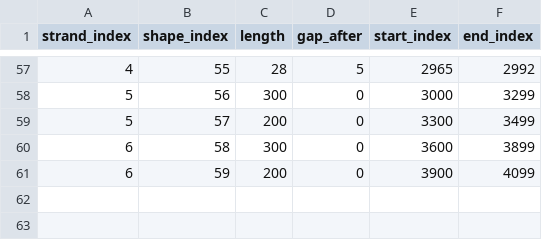
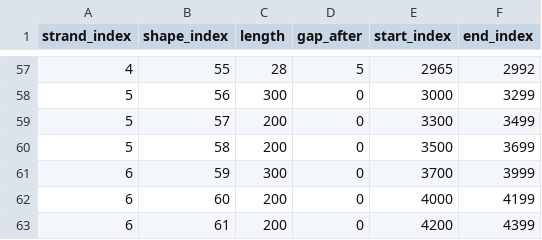
Before and after one commit to msherman13/bixi, a CSV file: misc/head_mappings.csv, drawn as a sheet; only a part is shown, gaps mark what is left out.

Commit message:
head mapping updates from dixon

```diff
--- a/misc/head_mappings.csv
+++ b/misc/head_mappings.csv
@@ -59,3 +59,5 @@ strand_index,shape_index,length,gap_after,start_index,end_index
 5,57,200,0,3300,3499
-6,58,300,0,3600,3899
-6,59,200,0,3900,4099
+5,58,200,0,3500,3699
+6,59,300,0,3700,3999
+6,60,200,0,4000,4199
+6,61,200,0,4200,4399
```
Also changed, not shown: 7 other files.
